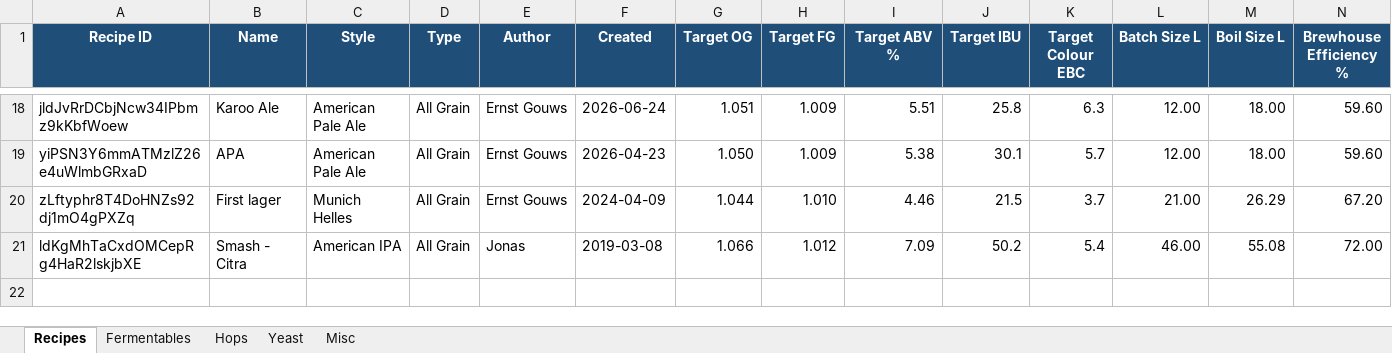
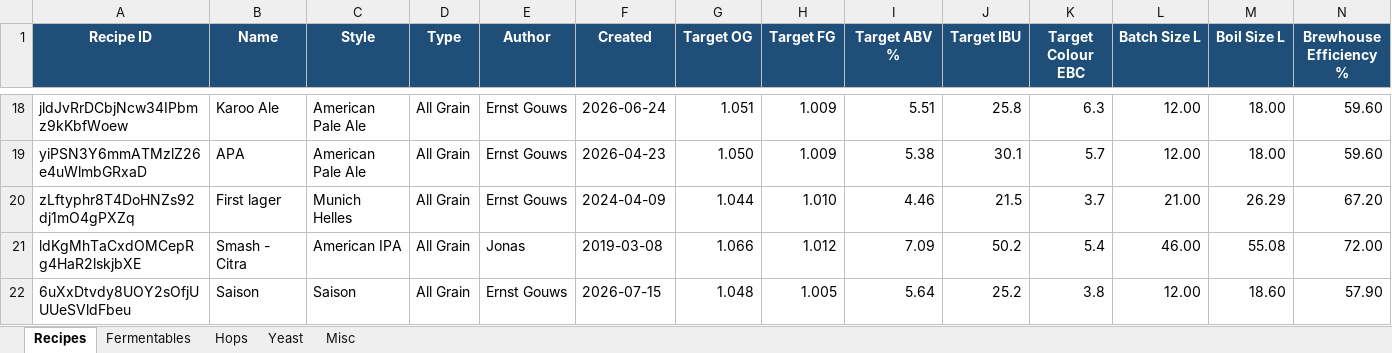
Before and after one commit to Ernstfg/brewfather-master, an Excel workbook: exports/Brewfather_Recipes_Summary.xlsx, sheet Recipes, drawn as a sheet; only a part is shown, gaps mark what is left out; values as stored, in another font and other column widths than the file's, no borders; rows hold the shown columns only; the diff names each change by its address in the sheet, - before the commit and + after, or states it on an @@ line.

```diff
--- a/exports/Brewfather_Recipes_Summary.xlsx (sheet Recipes)
+++ b/exports/Brewfather_Recipes_Summary.xlsx (sheet Recipes)
+row 22: 6uXxDtvdy8UOY2sOfjUUUeSVldFbeu | Saison | Saison | All Grain | Ernst Gouws | 2026-07-15 | 1.048 | 1.005 | 5.64 | 25.2 | 3.8 | 12.00 | 18.60 | 57.90
```
Also changed, not shown: sheet Misc, sheet Hops, sheet Fermentables, sheet Yeast, exports/Brewfather_Batches_Summary.xlsx, 6 other files.
